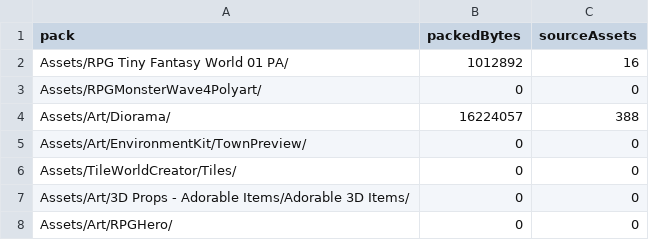
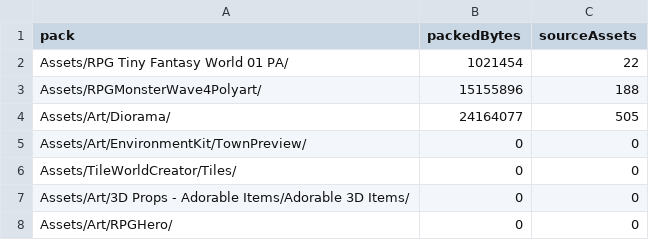
Before and after one commit to yusuken64/EternalEnigma, a CSV file: Docs/Art/Previews/Diorama/Verification/WindowsArtInclusion.csv, drawn as a sheet.

```diff
--- a/Docs/Art/Previews/Diorama/Verification/WindowsArtInclusion.csv
+++ b/Docs/Art/Previews/Diorama/Verification/WindowsArtInclusion.csv
@@ -1,5 +1,5 @@
 pack,packedBytes,sourceAssets
-Assets/RPG Tiny Fantasy World 01 PA/,1012892,16
-Assets/RPGMonsterWave4Polyart/,0,0
-Assets/Art/Diorama/,16224057,388
+Assets/RPG Tiny Fantasy World 01 PA/,1021454,22
+Assets/RPGMonsterWave4Polyart/,15155896,188
+Assets/Art/Diorama/,24164077,505
 Assets/Art/EnvironmentKit/TownPreview/,0,0
```
Also changed, not shown: Docs/Art/Previews/Diorama/Verification/WebGLArtInclusion.csv, 16 other files.
